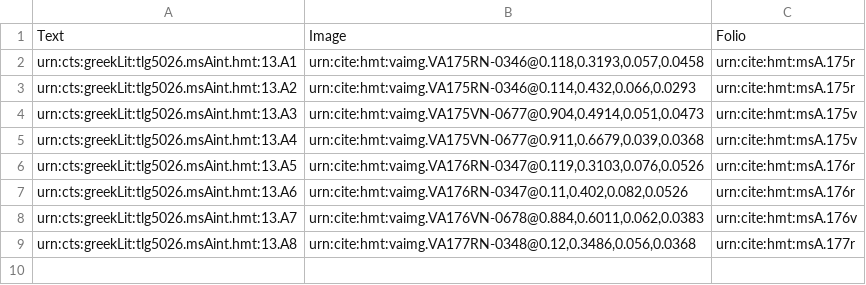
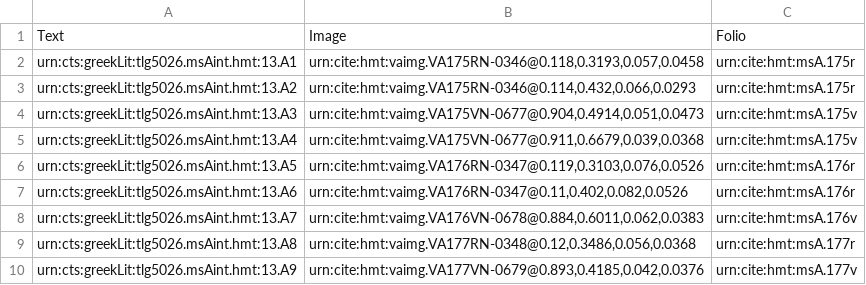
Before and after one commit to hmteditors/gustavus, a CSV file: collections/venA-interior.csv, drawn as a sheet; the diff names each change by its address in the sheet, - before the commit and + after, or states it on an @@ line.

Commit message:
Update venA-interior.csv

```diff
--- a/collections/venA-interior.csv
+++ b/collections/venA-interior.csv
+row 10: urn:cts:greekLit:tlg5026.msAint.hmt:13.A9 | urn:cite:hmt:vaimg.VA177VN-0679@0.893,0.4185,0.042,0.0376 | urn:cite:hmt:msA.177v
```
